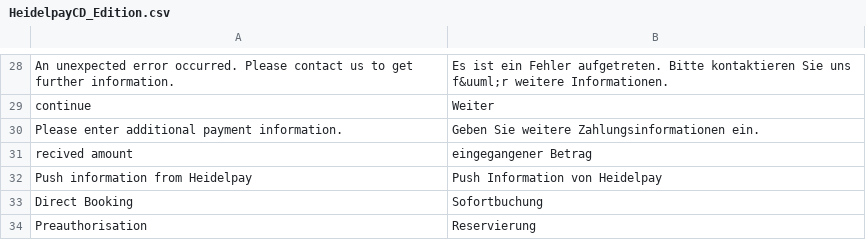
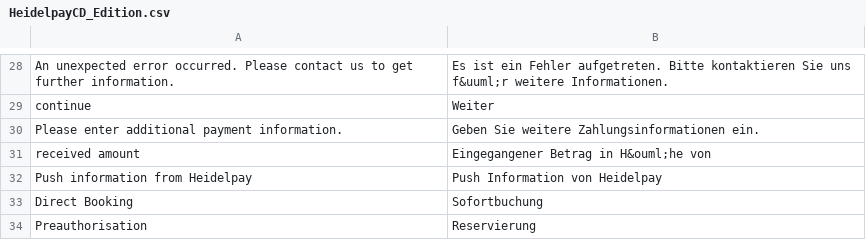
Before and after one commit to heidelpay/magento-cd-edition, a CSV file: app/locale/de_DE/HeidelpayCD_Edition.csv, drawn as a sheet; only a part is shown, gaps mark what is left out.

```diff
--- a/app/locale/de_DE/HeidelpayCD_Edition.csv
+++ b/app/locale/de_DE/HeidelpayCD_Edition.csv
@@ -44,3 +44,3 @@
 "Please enter additional payment information.","Geben Sie weitere Zahlungsinformationen ein."
-"recived amount ","eingegangener Betrag "
+"received amount ","Eingegangener Betrag in H&ouml;he von "
 "Push information from Heidelpay","Push Information von Heidelpay"
```
Also changed, not shown: 2 other files.
